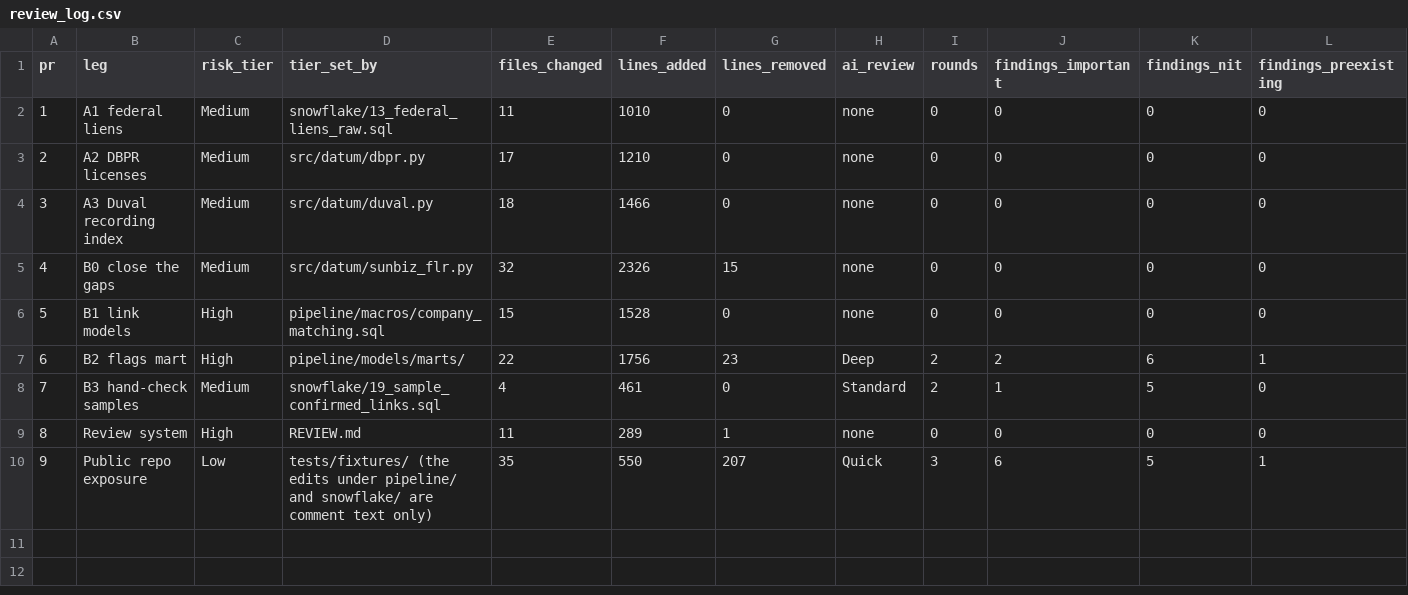
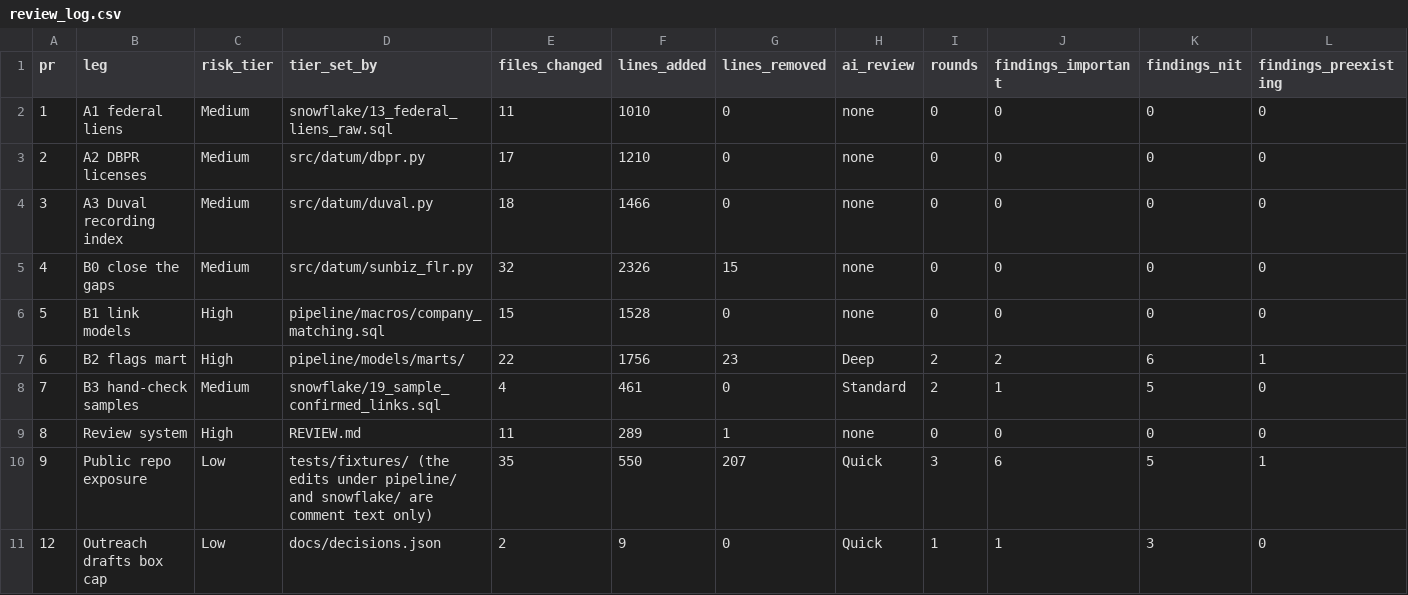
Before and after one commit to andrescamacho57/datum, a CSV file: docs/review_log.csv, drawn as a sheet; only a part is shown; rows hold the shown columns only; the diff names each change by its address in the sheet, - before the commit and + after, or states it on an @@ line.

```diff
--- a/docs/review_log.csv
+++ b/docs/review_log.csv
+row 11: 12 | Outreach drafts box cap | Low | docs/decisions.json | 2 | 9 | 0 | Quick | 1 | 1 | 3 | 0
```
